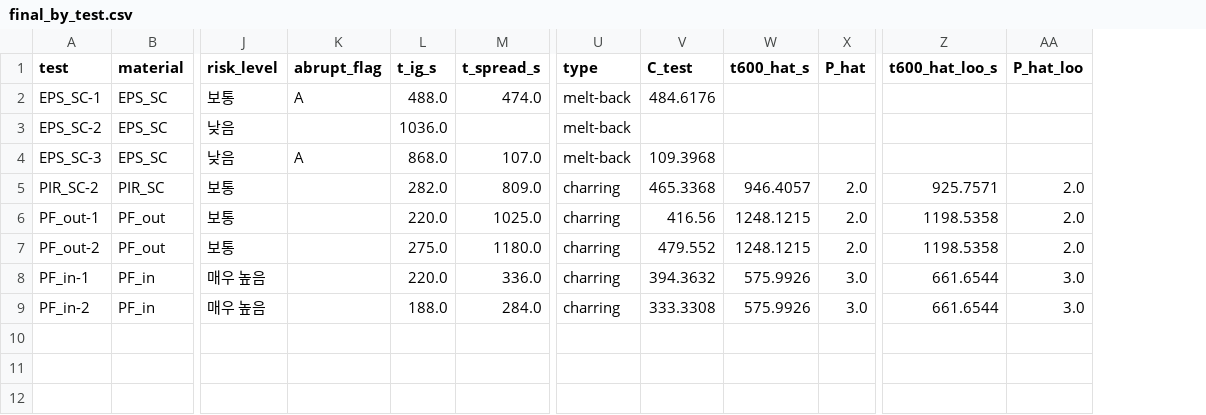
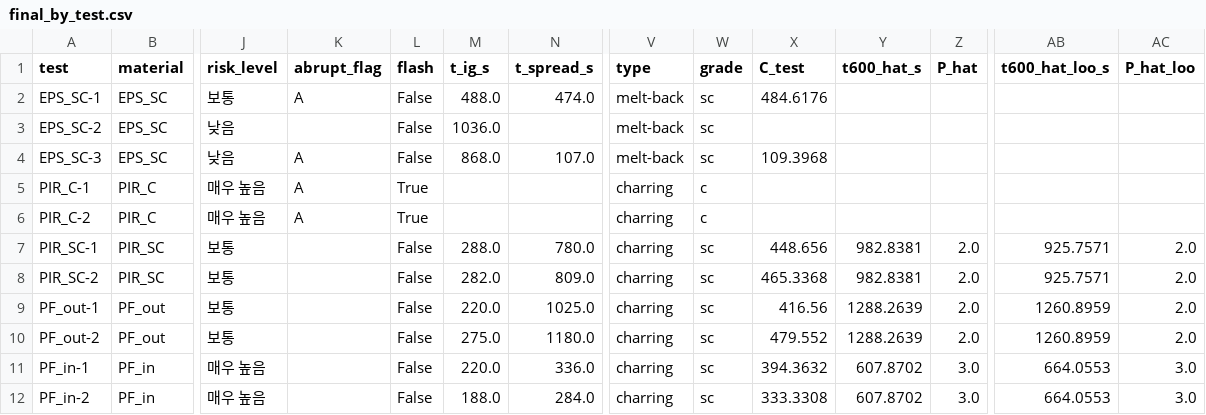
Before and after one commit to 20224039-ux/KICT, a CSV file: integrated_model/results/final_by_test.csv, drawn as a sheet; only a part is shown, gaps mark what is left out; addresses are those after the commit; rows hold the shown columns only; the diff names each change by its address in the sheet, - before the commit and + after, or states it on an @@ line.

```diff
--- a/integrated_model/results/final_by_test.csv
+++ b/integrated_model/results/final_by_test.csv
+column L (flash), rows 2-4: all False; rows 8-12: all False
+column W (grade), rows 2-4: all sc; rows 8-12: all sc
+row 5: PIR_C-1 | PIR_C | 매우 높음 | A | True |  |  | charring | c
+row 6: PIR_C-2 | PIR_C | 매우 높음 | A | True |  |  | charring | c
+row 7: PIR_SC-1 | PIR_SC | 보통 |  | False | 288.0 | 780.0 | charring | sc | 448.656 | 982.8381 | 2.0 | 925.7571 | 2.0
-Y8 (t600_hat_s): 946.4057
+Y8 (t600_hat_s): 982.8381
-Y9:Y10 (t600_hat_s): 1248.1215
+Y9:Y10 (t600_hat_s): 1288.2639
-AB9:AB10 (t600_hat_loo_s): 1198.5358
+AB9:AB10 (t600_hat_loo_s): 1260.8959
-Y11:Y12 (t600_hat_s): 575.9926
+Y11:Y12 (t600_hat_s): 607.8702
-AB11:AB12 (t600_hat_loo_s): 661.6544
+AB11:AB12 (t600_hat_loo_s): 664.0553
```
Also changed, not shown: cavity_fire_index/results/height_metrics.csv, cavity_fire_index/results/index_3000mm.csv, 37 other files.
